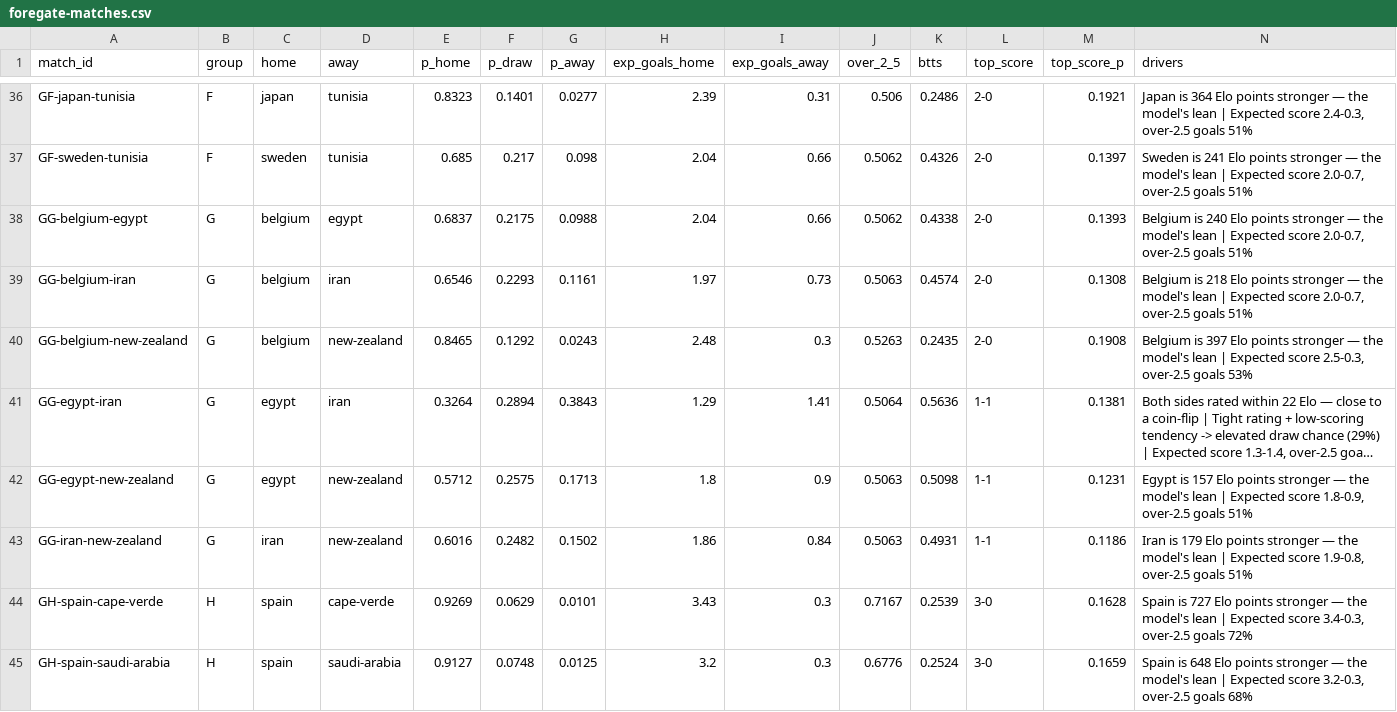
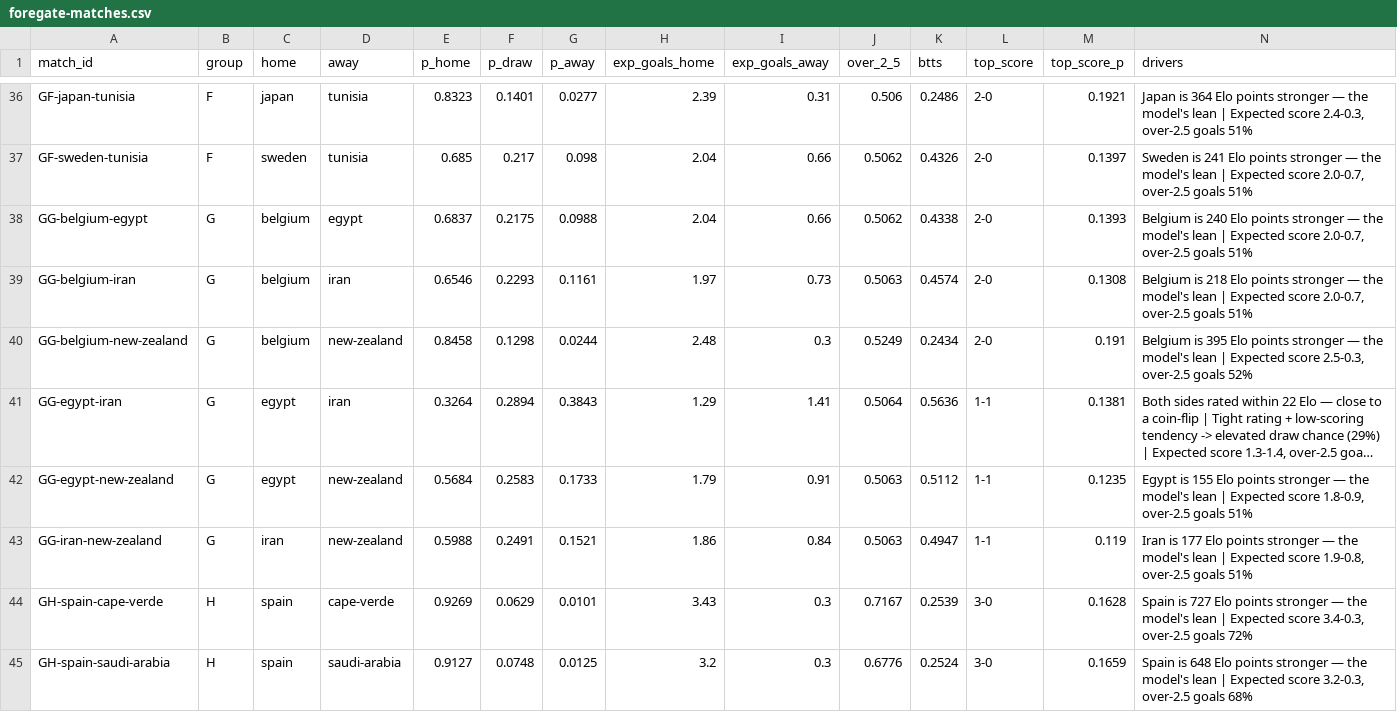
Before and after one commit to ForegatePrediction/foregate-worldcup-prediction-model, a CSV file: outputs/foregate-matches.csv, drawn as a sheet; only a part is shown, gaps mark what is left out; long unchanged cells end in …; the diff covers the shown part only; the diff names each change by its address in the sheet, - before the commit and + after, or states it on an @@ line.

```diff
--- a/outputs/foregate-matches.csv
+++ b/outputs/foregate-matches.csv
-E40 (p_home): 0.8465
+E40 (p_home): 0.8458
-F40 (p_draw): 0.1292
+F40 (p_draw): 0.1298
-G40 (p_away): 0.0243
+G40 (p_away): 0.0244
-J40 (over_2_5): 0.5263
+J40 (over_2_5): 0.5249
-K40 (btts): 0.2435
+K40 (btts): 0.2434
-M40 (top_score_p): 0.1908
+M40 (top_score_p): 0.191
-N40 (drivers): Belgium is 397 Elo points stronger — the model's lean | Expected score 2.5-0.3, over-2.5 goals 53%
+N40 (drivers): Belgium is 395 Elo points stronger — the model's lean | Expected score 2.5-0.3, over-2.5 goals 52%
-E42 (p_home): 0.5712
+E42 (p_home): 0.5684
-F42 (p_draw): 0.2575
+F42 (p_draw): 0.2583
-G42 (p_away): 0.1713
+G42 (p_away): 0.1733
-H42 (exp_goals_home): 1.8
+H42 (exp_goals_home): 1.79
-I42 (exp_goals_away): 0.9
+I42 (exp_goals_away): 0.91
-K42 (btts): 0.5098
+K42 (btts): 0.5112
-M42 (top_score_p): 0.1231
+M42 (top_score_p): 0.1235
-N42 (drivers): Egypt is 157 Elo points…
+N42 (drivers): Egypt is 155 Elo points…
-E43 (p_home): 0.6016
+E43 (p_home): 0.5988
-F43 (p_draw): 0.2482
+F43 (p_draw): 0.2491
-G43 (p_away): 0.1502
+G43 (p_away): 0.1521
-K43 (btts): 0.4931
+K43 (btts): 0.4947
-M43 (top_score_p): 0.1186
+M43 (top_score_p): 0.119
-N43 (drivers): Iran is 179 Elo points…
+N43 (drivers): Iran is 177 Elo points…
```
Also changed, not shown: 14 edited cells elsewhere in this file, outputs/foregate-tournament.csv, 5 other files.
